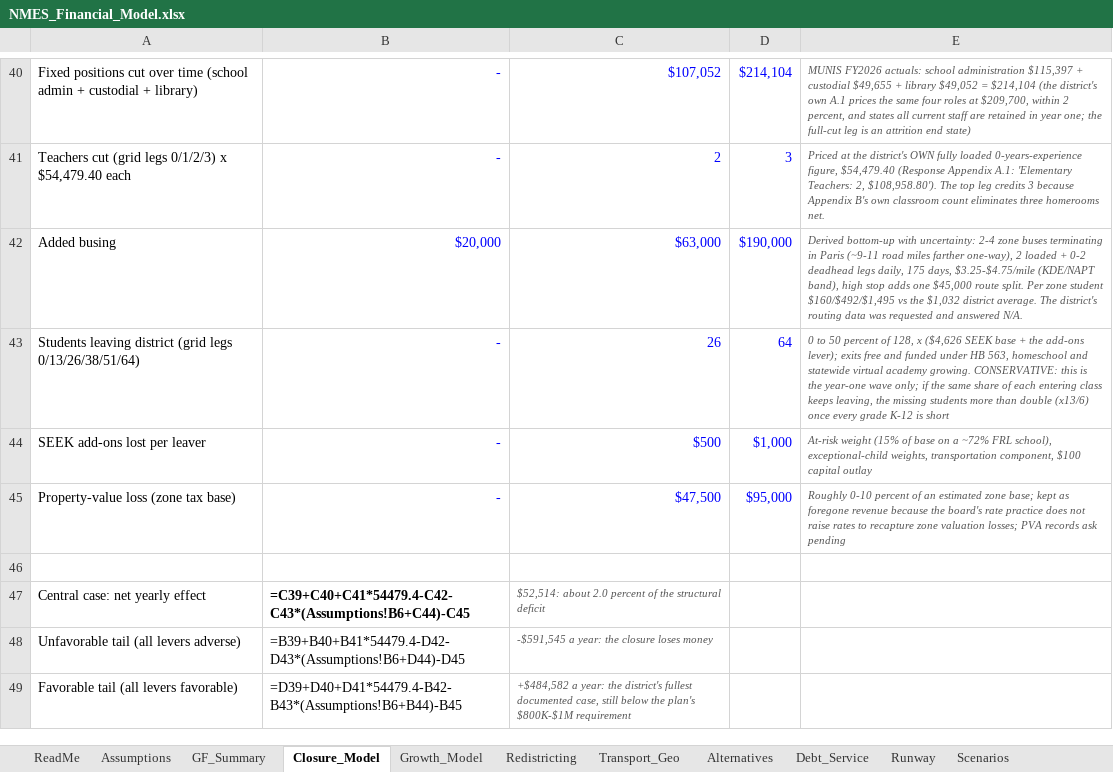
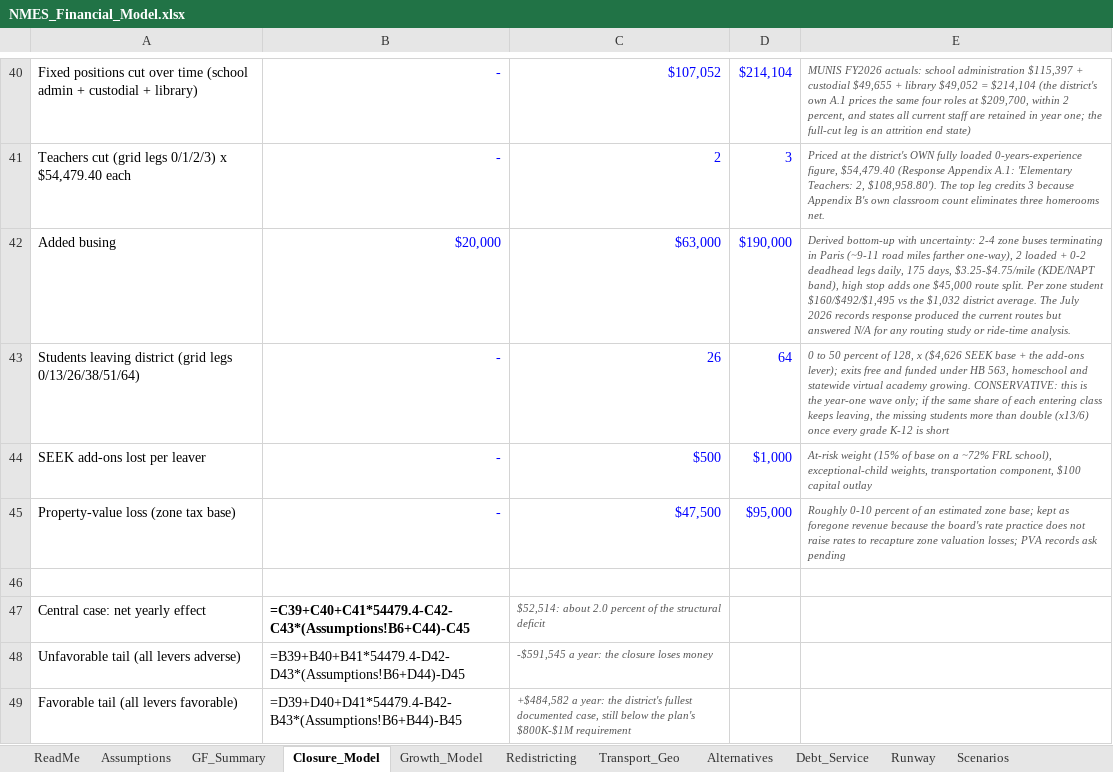
Before and after one commit to ryanuspsagm/SaveNMES, an Excel workbook: NMES_Financial_Model.xlsx, sheet Closure_Model, drawn as a sheet; only a part is shown, gaps mark what is left out; values as stored, in another font and other column widths than the file's, no borders; formulas without a stored value are shown as written; the diff names each change by its address in the sheet, - before the commit and + after, or states it on an @@ line.

```diff
--- a/NMES_Financial_Model.xlsx (sheet Closure_Model)
+++ b/NMES_Financial_Model.xlsx (sheet Closure_Model)
-E42: …average. The district's routing data was requested and answered N/A.
+E42: …average. The July 2026 records response produced the current routes but answered N/A for any routing study or ride-time analysis.
```
Also changed, not shown: sheet Redistricting, 13 other files.
